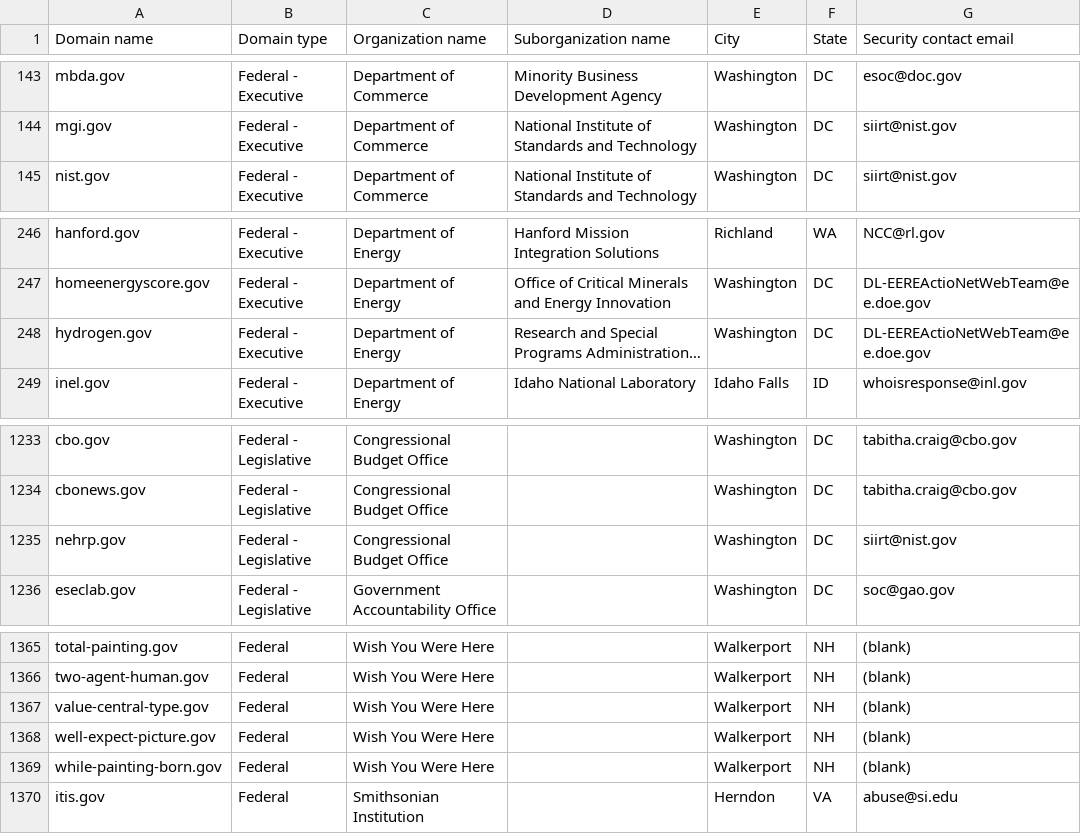
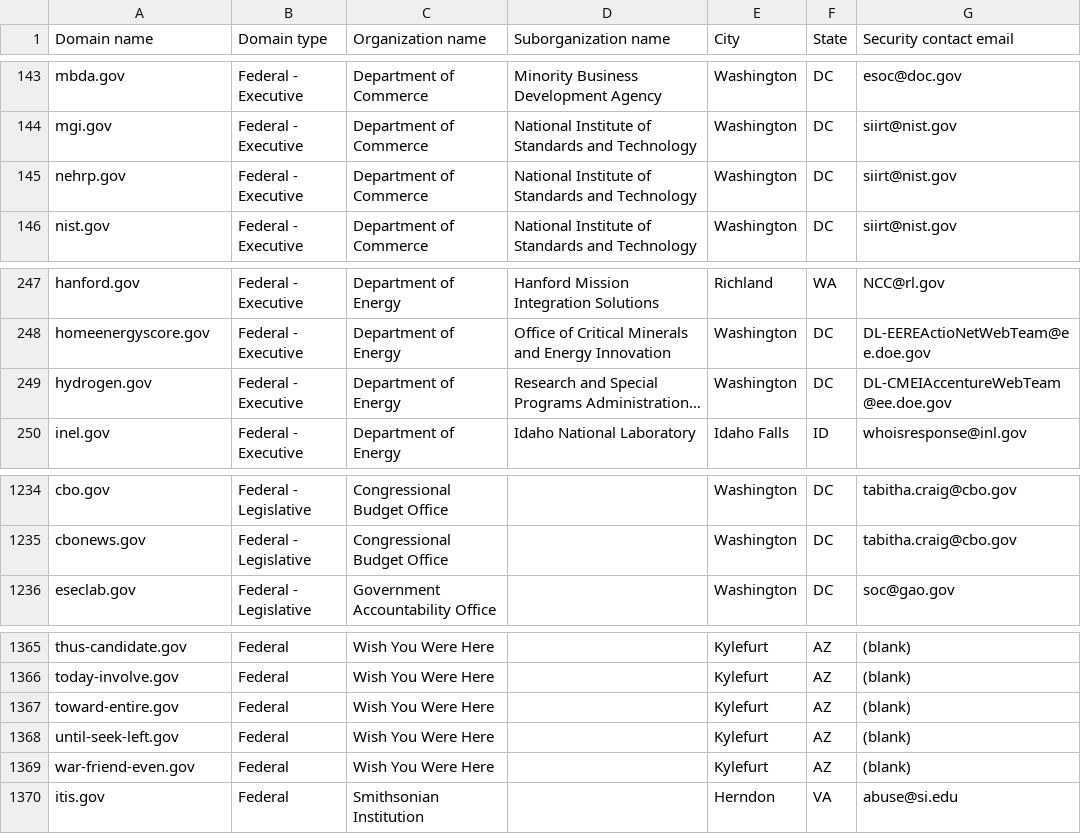
Before and after one commit to cisagov/dotgov-data-staging, a CSV file: current-federal-staging.csv, drawn as a sheet; only a part is shown, gaps mark what is left out; long unchanged cells end in …; removed rows and columns are numbered as before the commit, all else as after; the diff covers the shown part only; the diff names each change by its address in the sheet, - before the commit and + after, or states it on an @@ line.

```diff
--- a/current-federal-staging.csv
+++ b/current-federal-staging.csv
+row 145: nehrp.gov | Federal - Executive | Department of Commerce | National Institute of Standards and Technology | Washington | DC | siirt@nist.gov
-G249 (Security contact email): DL-EEREActioNetWebTeam@ee.doe.gov
+G249 (Security contact email): DL-CMEIAccentureWebTeam@ee.doe.gov
-row 1235: nehrp.gov | Federal - Legislative | Congressional Budget Office |  | Washington | DC | siirt@nist.gov
-A1365 (Domain name): total-painting.gov
+A1365 (Domain name): thus-candidate.gov
-E1365:E1369 (City): Walkerport
+E1365:E1369 (City): Kylefurt
-F1365:F1369 (State): NH
+F1365:F1369 (State): AZ
-A1366 (Domain name): two-agent-human.gov
+A1366 (Domain name): today-involve.gov
-A1367 (Domain name): value-central-type.gov
+A1367 (Domain name): toward-entire.gov
-A1368 (Domain name): well-expect-picture.gov
+A1368 (Domain name): until-seek-left.gov
-A1369 (Domain name): while-painting-born.gov
+A1369 (Domain name): war-friend-even.gov
```
Also changed, not shown: 81 edited cells elsewhere in this file, 1 other file.
